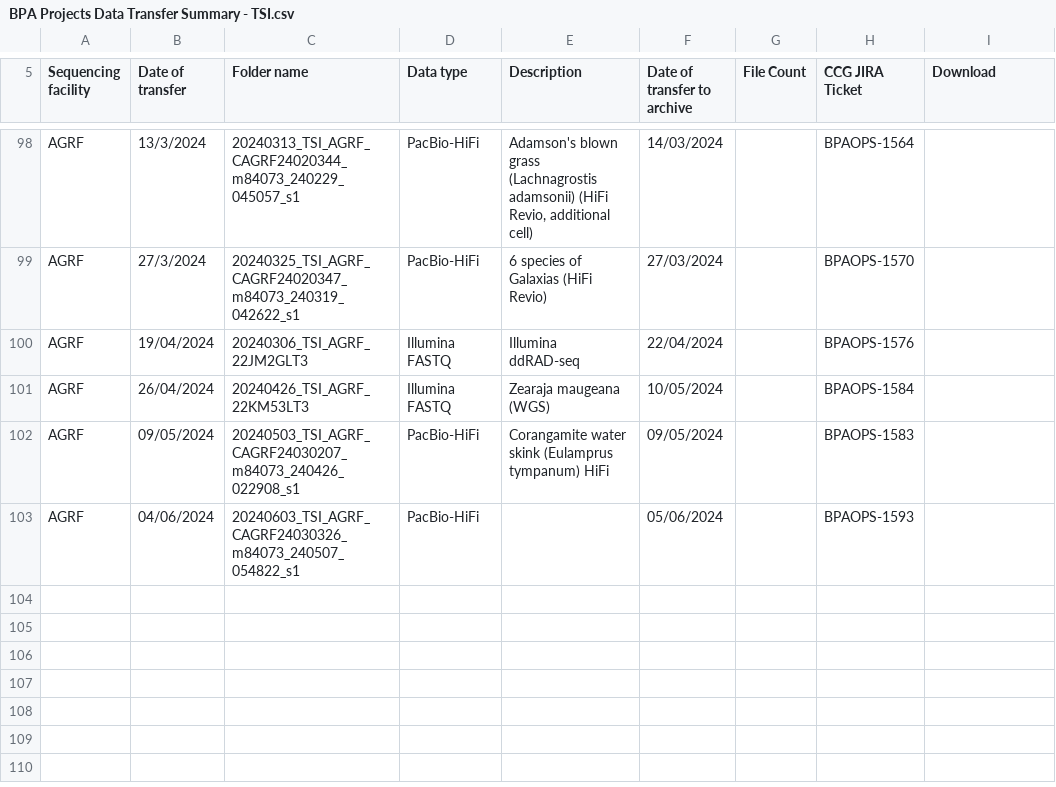
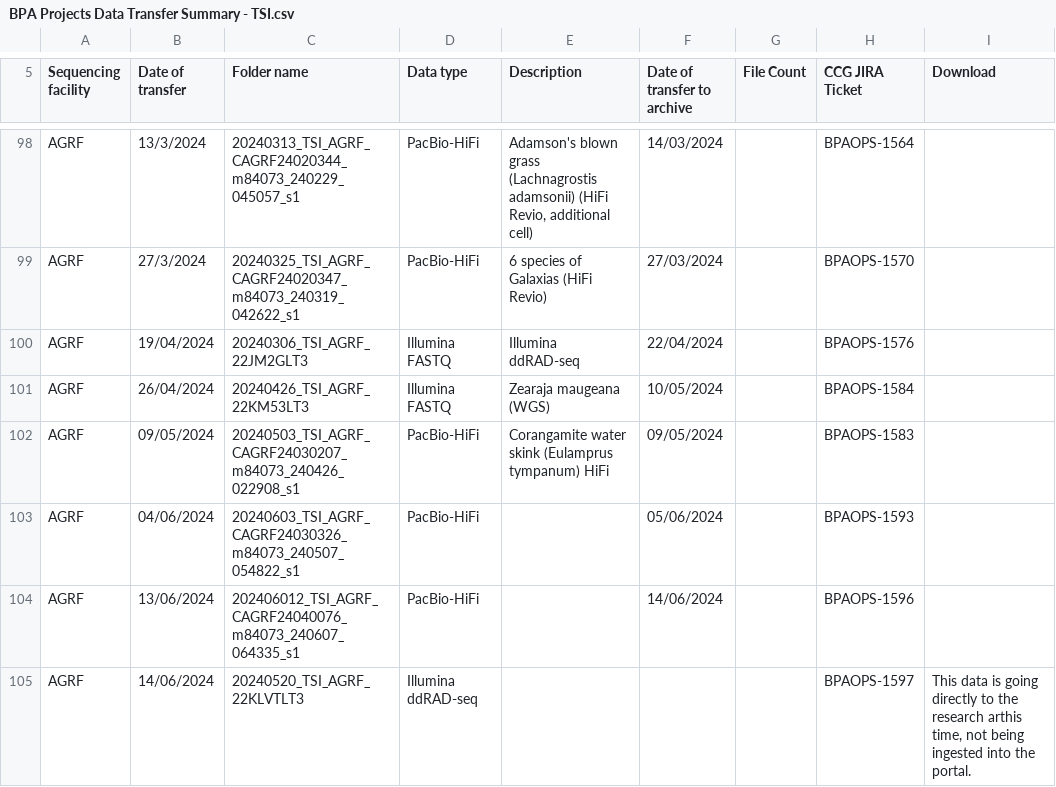
Before and after one commit to BioplatformsAustralia/bpa-ingest, a CSV file: track-metadata/google-drive/BPA Projects Data Transfer Summary - TSI.csv, drawn as a sheet; only a part is shown, gaps mark what is left out; the diff names each change by its address in the sheet, - before the commit and + after, or states it on an @@ line.

Commit message:
BPAOPS-1596 - Ingest m84073_240607_064335_s1 for TSI

```diff
--- a/track-metadata/google-drive/BPA Projects Data Transfer Summary - TSI.csv
+++ b/track-metadata/google-drive/BPA Projects Data Transfer Summary - TSI.csv
+row 104: AGRF | 13/06/2024 | 202406012_TSI_AGRF_CAGRF24040076_m84073_240607_064335_s1 | PacBio-HiFi |  | 14/06/2024 |  | BPAOPS-1596
+row 105: AGRF | 14/06/2024 | 20240520_TSI_AGRF_22KLVTLT3 | Illumina ddRAD-seq |  |  |  | BPAOPS-1597 | This data is going directly to the research arthis time, not being ingested into the portal.
```
